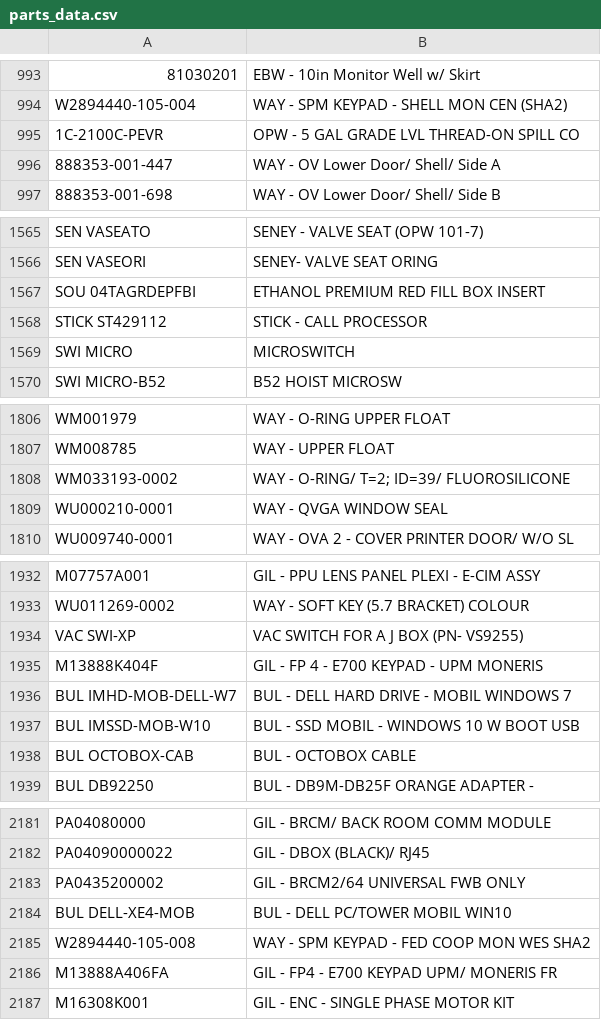
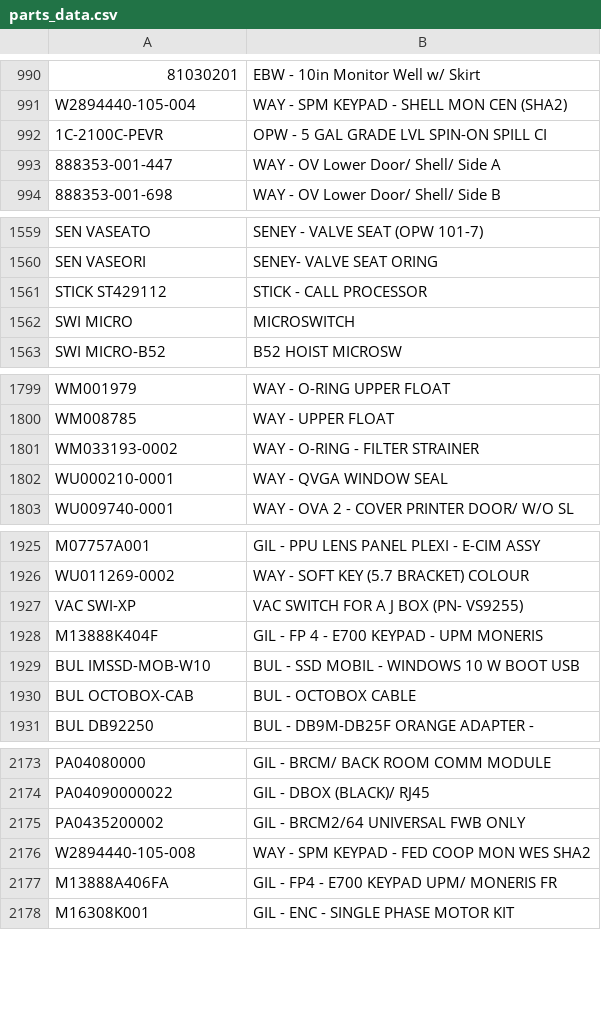
Before and after one commit to syednaqvi110/parts-finder, a CSV file: parts_data.csv, drawn as a sheet; only a part is shown, gaps mark what is left out; removed rows and columns are numbered as before the commit, all else as after; the diff covers the shown part only; the diff names each change by its address in the sheet, - before the commit and + after, or states it on an @@ line.

```diff
--- a/parts_data.csv
+++ b/parts_data.csv
-B992: OPW - 5 GAL GRADE LVL THREAD-ON SPILL CO
+B992: OPW - 5 GAL GRADE LVL SPIN-ON SPILL CI
-row 1567: SOU 04TAGRDEPFBI | ETHANOL PREMIUM RED FILL BOX INSERT
-B1801: WAY - O-RING/ T=2; ID=39/ FLUOROSILICONE
+B1801: WAY - O-RING - FILTER STRAINER
-row 1936: BUL IMHD-MOB-DELL-W7 | BUL - DELL HARD DRIVE - MOBIL WINDOWS 7
-row 2184: BUL DELL-XE4-MOB | BUL - DELL PC/TOWER MOBIL WIN10
```
Also changed, not shown: 8 added rows, 6 removed rows and 6 edited cells elsewhere in this file.
